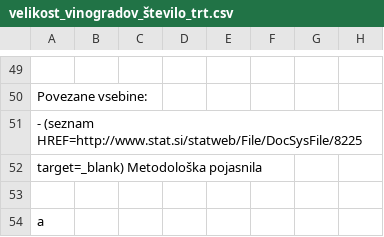
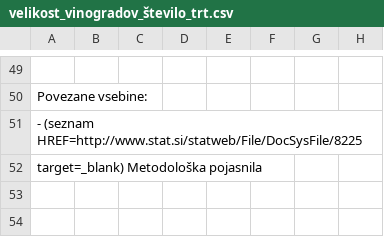
Before and after one commit to natasataskov/APPR-2017-18, a CSV file: podatki/velikost_vinogradov_število_trt.csv, drawn as a sheet; only a part is shown, gaps mark what is left out; the diff names each change by its address in the sheet, - before the commit and + after, or states it on an @@ line.

```diff
--- a/podatki/velikost_vinogradov_število_trt.csv
+++ b/podatki/velikost_vinogradov_število_trt.csv
-row 53: (empty)
-row 54: a
```
Also changed, not shown: podatki/Površina vinogradov in število sadik najpogostejših sort, vinorodne dežele, Slovenija, 2009 in 2015.csv, podatki/Površina vinogradov in število sadik po starostnih razredih, vinorodne dežele in okoliši, Slovenija, 2009 in 2015.csv, 16 other files.
